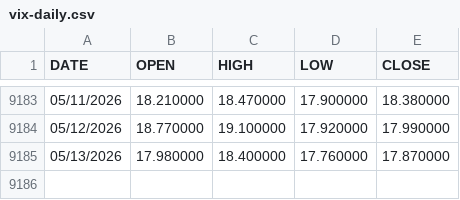
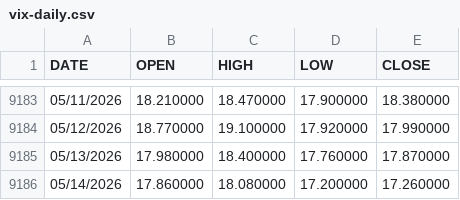
Before and after one commit to valira3/stock-spike-monitor, a CSV file: data/external/vix-daily.csv, drawn as a sheet; only a part is shown, gaps mark what is left out.

```diff
--- a/data/external/vix-daily.csv
+++ b/data/external/vix-daily.csv
@@ -9185 +9185,2 @@ DATE,OPEN,HIGH,LOW,CLOSE
 05/13/2026,17.980000,18.400000,17.760000,17.870000
+05/14/2026,17.860000,18.080000,17.200000,17.260000
```
Also changed, not shown: 1 other file.
